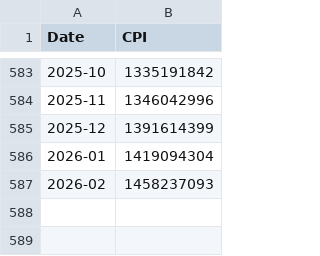
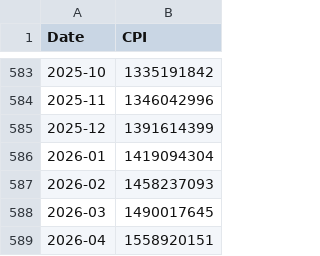
Before and after one commit to RYucel/TUFE_hesaplama, a CSV file: cpi_data.csv, drawn as a sheet; only a part is shown, gaps mark what is left out; the diff names each change by its address in the sheet, - before the commit and + after, or states it on an @@ line.

Commit message:
Add files via upload

```diff
--- a/cpi_data.csv
+++ b/cpi_data.csv
+row 588: 2026-03 | 1490017645
+row 589: 2026-04 | 1558920151
```
